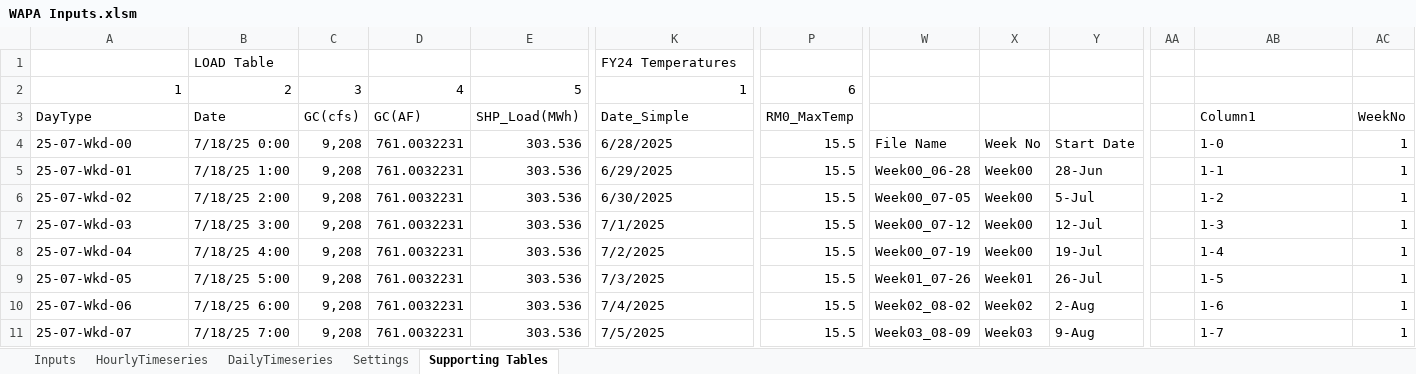
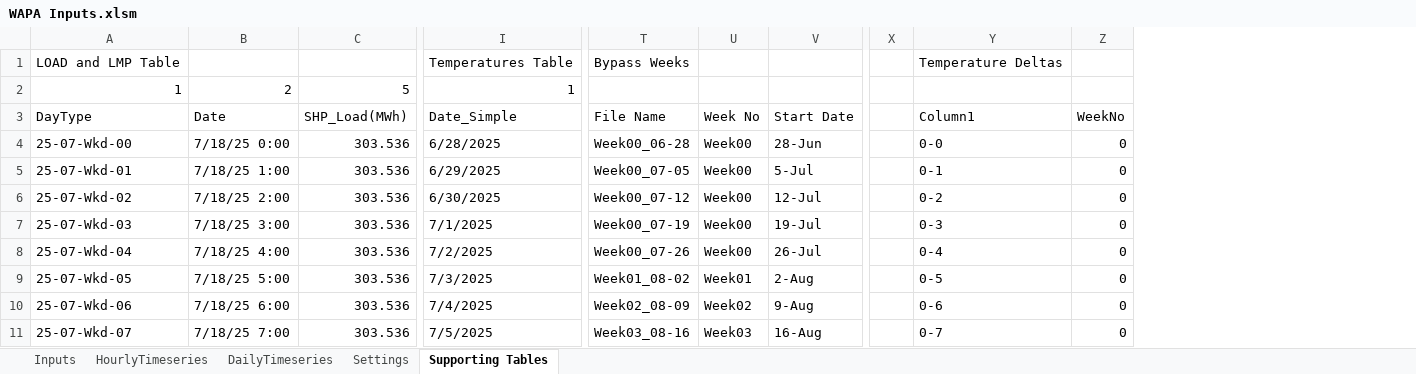
Before and after one commit to energy-modelling-hub/TempRegPy, an Excel workbook: WAPA Inputs.xlsm, sheet Supporting Tables, drawn as a sheet; only a part is shown, gaps mark what is left out; values as stored, in another font and other column widths than the file's, no cell formats; charts and pictures and table styles not drawn; removed rows and columns are numbered as before the commit, all else as after; rows hold the shown columns only; the diff covers the shown part only; the diff names each change by its address in the sheet, - before the commit and + after, or states it on an @@ line.

```diff
--- a/WAPA Inputs.xlsm (sheet Supporting Tables)
+++ b/WAPA Inputs.xlsm (sheet Supporting Tables)
-column C (GC(cfs)), row 2: 3; rows 4-11: all 9,208
-column D (GC(AF)), row 2: 4; rows 4-11: all 761.0032231
-column P (RM0_MaxTemp), row 2: 6; rows 4-11: all 15.5
-column AA, empty
+column X, empty
-row 1:  | LOAD Table |  |  |  | FY24 Temperatures
+row 1: LOAD and LMP Table |  |  | Temperatures Table | Bypass Weeks |  |  |  | Temperature Deltas
-T3: (empty)
+T3: File Name
-U3: (empty)
+U3: Week No
-V3: (empty)
+V3: Start Date
-T4 (File Name): File Name
+T4 (File Name): Week00_06-28
-U4 (Week No): Week No
+U4 (Week No): Week00
-V4 (Start Date): Start Date
+V4 (Start Date): 28-Jun
-Y4 (Column1): 1-0
+Y4 (Column1): 0-0
-Z4:Z11 (WeekNo): 1
+Z4:Z11 (WeekNo): 0
-T5 (File Name): Week00_06-28
+T5 (File Name): Week00_07-05
-V5 (Start Date): 28-Jun
+V5 (Start Date): 5-Jul
-Y5 (Column1): 1-1
+Y5 (Column1): 0-1
-T6 (File Name): Week00_07-05
+T6 (File Name): Week00_07-12
-V6 (Start Date): 5-Jul
+V6 (Start Date): 12-Jul
-Y6 (Column1): 1-2
+Y6 (Column1): 0-2
-T7 (File Name): Week00_07-12
+T7 (File Name): Week00_07-19
-V7 (Start Date): 12-Jul
+V7 (Start Date): 19-Jul
-Y7 (Column1): 1-3
+Y7 (Column1): 0-3
-T8 (File Name): Week00_07-19
+T8 (File Name): Week00_07-26
-V8 (Start Date): 19-Jul
+V8 (Start Date): 26-Jul
-Y8 (Column1): 1-4
+Y8 (Column1): 0-4
-T9 (File Name): Week01_07-26
+T9 (File Name): Week01_08-02
-V9 (Start Date): 26-Jul
+V9 (Start Date): 2-Aug
-Y9 (Column1): 1-5
+Y9 (Column1): 0-5
-T10 (File Name): Week02_08-02
+T10 (File Name): Week02_08-09
-V10 (Start Date): 2-Aug
+V10 (Start Date): 9-Aug
-Y10 (Column1): 1-6
+Y10 (Column1): 0-6
-T11 (File Name): Week03_08-09
+T11 (File Name): Week03_08-16
-V11 (Start Date): 9-Aug
+V11 (Start Date): 16-Aug
-Y11 (Column1): 1-7
+Y11 (Column1): 0-7
```
Also changed, not shown: 1431 edited cells elsewhere in this sheet, sheet HourlyTimeseries, sheet Inputs, sheet DailyTimeseries, cell formats, formulas that keep their value, charts or pictures, 4 other files.
